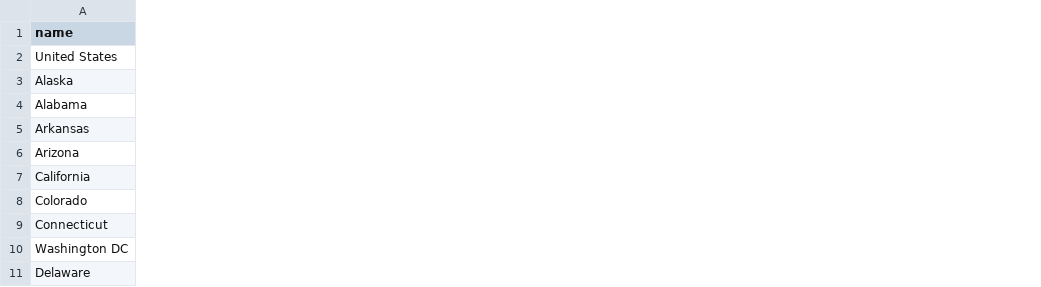
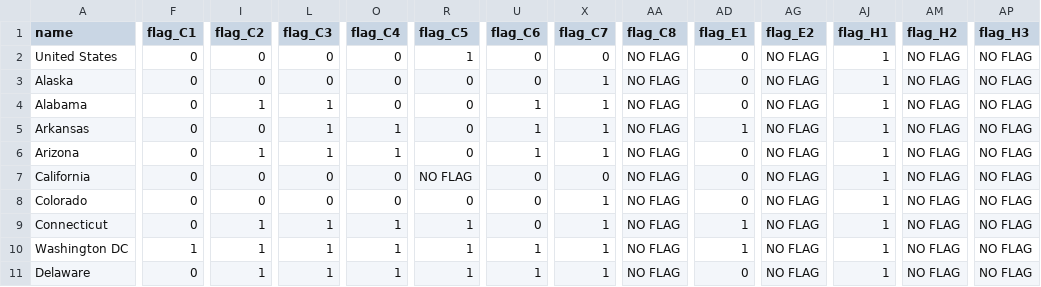
Before and after one commit to zimrick/covid-gov-measures-data, a CSV file: public/us-data.csv, drawn as a sheet; only a part is shown, gaps mark what is left out; the diff covers the shown part only; the diff names each change by its address in the sheet, - before the commit and + after, or states it on an @@ line.

Commit message:
Updated data

```diff
--- a/public/us-data.csv
+++ b/public/us-data.csv
+column F (flag_C1), rows 2-11: 0 | 0 | 0 | 0 | 0 | 0 | 0 | 0 | 1 | 0
+column I (flag_C2), rows 2-11: 0 | 0 | 1 | 0 | 1 | 0 | 0 | 1 | 1 | 1
+column L (flag_C3), rows 2-11: 0 | 0 | 1 | 1 | 1 | 0 | 0 | 1 | 1 | 1
+column O (flag_C4), rows 2-11: 0 | 0 | 0 | 1 | 1 | 0 | 0 | 1 | 1 | 1
+column R (flag_C5), rows 2-11: 1 | 0 | 0 | 0 | 0 | NO FLAG | 0 | 1 | 1 | 1
+column U (flag_C6), rows 2-11: 0 | 0 | 1 | 1 | 1 | 0 | 0 | 0 | 1 | 1
+column X (flag_C7), rows 2-11: 0 | 1 | 1 | 1 | 1 | 0 | 1 | 1 | 1 | 1
+column AA (flag_C8), rows 2-11: all NO FLAG
+column AD (flag_E1), rows 2-11: 0 | 0 | 0 | 1 | 0 | 0 | 0 | 1 | 1 | 0
+column AG (flag_E2), rows 2-11: all NO FLAG
+column AJ (flag_H1), rows 2-11: all 1
+column AM (flag_H2), rows 2-11: all NO FLAG
+column AP (flag_H3), rows 2-11: all NO FLAG
```
Also changed, not shown: 2 added columns elsewhere in this file, 1 other file.
